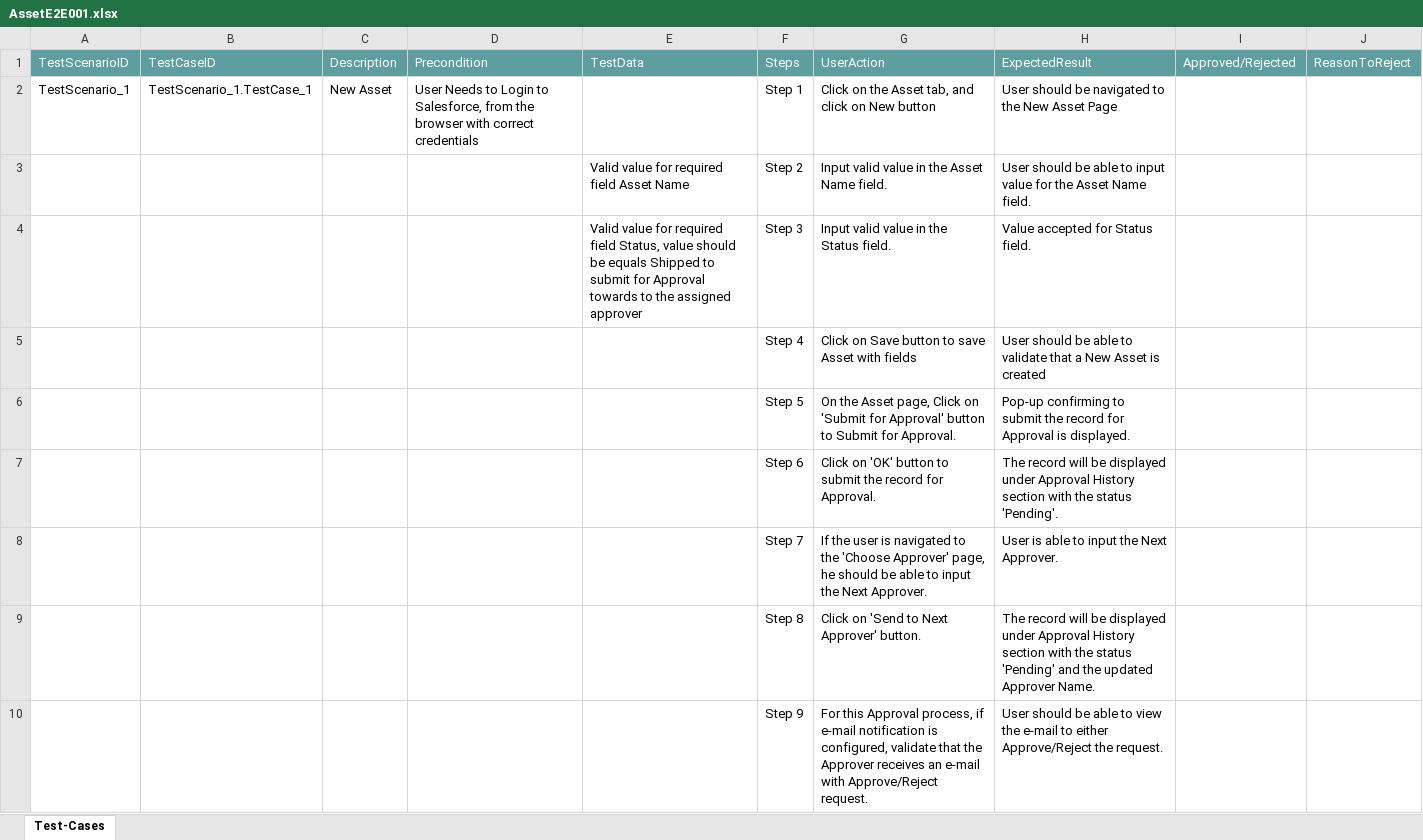
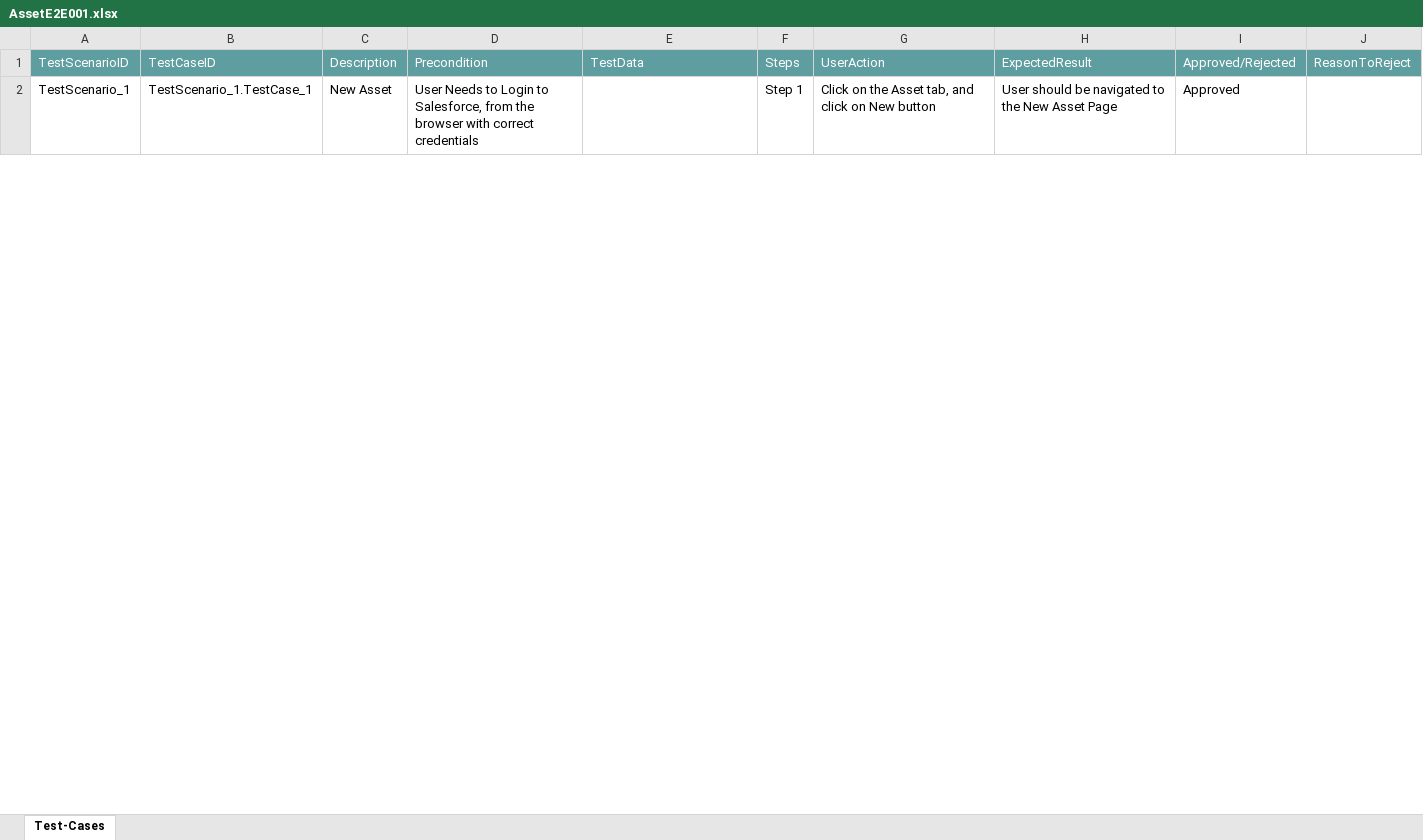
Before and after one commit to ShaikMohamedIrfan/Irfan123, an Excel workbook: AssetE2E001.xlsx, sheet Test-Cases, drawn as a sheet; only a part is shown; values as stored, in another font and other column widths than the file's, no borders; table styles not drawn; the diff covers the shown part only; the diff names each change by its address in the sheet, - before the commit and + after, or states it on an @@ line.

Commit message:
Update AssetE2E001.xlsx

```diff
--- a/AssetE2E001.xlsx (sheet Test-Cases)
+++ b/AssetE2E001.xlsx (sheet Test-Cases)
-I2: (empty)
+I2: Approved
@@ row 3 hidden:  |  |  |  | Valid value for required field Asset Name | Step 2 | Input valid value in the Asset Name field. | User should be able to input value for the Asset Name field. @@
@@ row 4 hidden:  |  |  |  | Valid value for required field Status, value should be equals Shipped to submit for Approval towards to the assigned approver | Step 3 | Input valid value in the Status field. | Value accepted for Status field. @@
@@ row 5 hidden:  |  |  |  |  | Step 4 | Click on Save button to save Asset with fields | User should be able to validate that a New Asset is created @@
@@ row 6 hidden:  |  |  |  |  | Step 5 | On the Asset page, Click on 'Submit for Approval' button to Submit for Approval. | Pop-up confirming to submit the record for Approval is displayed. @@
@@ row 7 hidden:  |  |  |  |  | Step 6 | Click on 'OK' button to submit the record for Approval. | The record will be displayed under Approval History section with the status 'Pending'. @@
@@ row 8 hidden:  |  |  |  |  | Step 7 | If the user is navigated to the 'Choose Approver' page, he should be able to input the Next Approver. | User is able to input the Next Approver. @@
@@ row 9 hidden:  |  |  |  |  | Step 8 | Click on 'Send to Next Approver' button. | The record will be displayed under Approval History section with the status 'Pending' and the updated Approver Name. @@
@@ row 10 hidden:  |  |  |  |  | Step 9 | For this Approval process, if e-mail notification is configured, validate that the Approver receives an e-mail with Approve/Reject request. | User should be able to view the e-mail to either Approve/Reject the request. @@
```
Also changed, not shown: 7 hidden or unhidden rows and 1 edited cell elsewhere in this sheet.
